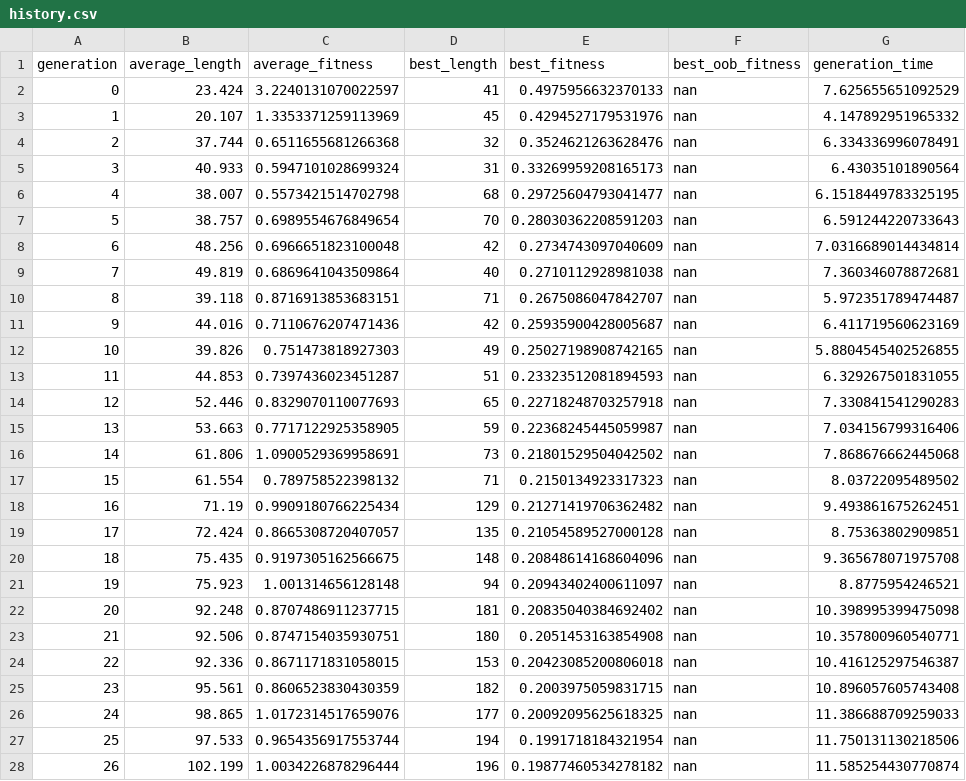
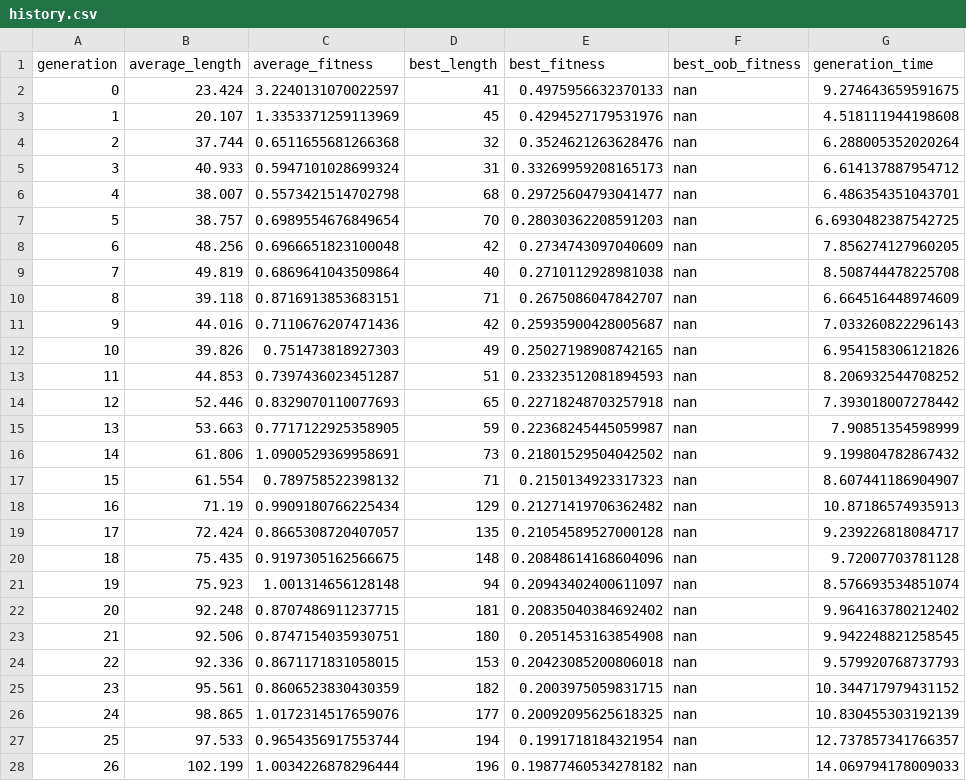
Before and after one commit to diogo-f-oliveira/deb-birth-prediction, a CSV file: results/models/DEBBirthGP/history.csv, drawn as a sheet; only a part is shown; the diff covers the shown part only.

Commit message:
Update to dummy GP model for results development

```diff
--- a/results/models/DEBBirthGP/history.csv
+++ b/results/models/DEBBirthGP/history.csv
@@ -1,28 +1,28 @@
 generation,average_length,average_fitness,best_length,best_fitness,best_oob_fitness,generation_time
-0,23.424,3.2240131070022597,41,0.4975956632370133,nan,7.625655651092529
-1,20.107,1.3353371259113969,45,0.4294527179531976,nan,4.147892951965332
-2,37.744,0.6511655681266368,32,0.3524621263628476,nan,6.334336996078491
-3,40.933,0.5947101028699324,31,0.33269959208165173,nan,6.43035101890564
-4,38.007,0.5573421514702798,68,0.29725604793041477,nan,6.1518449783325195
-5,38.757,0.6989554676849654,70,0.28030362208591203,nan,6.591244220733643
-6,48.256,0.6966651823100048,42,0.2734743097040609,nan,7.0316689014434814
-7,49.819,0.6869641043509864,40,0.2710112928981038,nan,7.360346078872681
-8,39.118,0.8716913853683151,71,0.2675086047842707,nan,5.972351789474487
-9,44.016,0.7110676207471436,42,0.25935900428005687,nan,6.411719560623169
-10,39.826,0.751473818927303,49,0.25027198908742165,nan,5.8804545402526855
-11,44.853,0.7397436023451287,51,0.23323512081894593,nan,6.329267501831055
-12,52.446,0.8329070110077693,65,0.22718248703257918,nan,7.330841541290283
-13,53.663,0.7717122925358905,59,0.22368245445059987,nan,7.034156799316406
-14,61.806,1.0900529369958691,73,0.21801529504042502,nan,7.868676662445068
-15,61.554,0.789758522398132,71,0.2150134923317323,nan,8.03722095489502
-16,71.19,0.9909180766225434,129,0.21271419706362482,nan,9.493861675262451
-17,72.424,0.8665308720407057,135,0.21054589527000128,nan,8.75363802909851
-18,75.435,0.9197305162566675,148,0.20848614168604096,nan,9.365678071975708
-19,75.923,1.001314656128148,94,0.20943402400611097,nan,8.8775954246521
-20,92.248,0.8707486911237715,181,0.20835040384692402,nan,10.398995399475098
-21,92.506,0.8747154035930751,180,0.2051453163854908,nan,10.357800960540771
-22,92.336,0.8671171831058015,153,0.20423085200806018,nan,10.416125297546387
-23,95.561,0.8606523830430359,182,0.2003975059831715,nan,10.896057605743408
-24,98.865,1.0172314517659076,177,0.20092095625618325,nan,11.386688709259033
-25,97.533,0.9654356917553744,194,0.1991718184321954,nan,11.750131130218506
-26,102.199,1.0034226878296444,196,0.19877460534278182,nan,11.585254430770874
+0,23.424,3.2240131070022597,41,0.4975956632370133,nan,9.274643659591675
+1,20.107,1.3353371259113969,45,0.4294527179531976,nan,4.518111944198608
+2,37.744,0.6511655681266368,32,0.3524621263628476,nan,6.288005352020264
+3,40.933,0.5947101028699324,31,0.33269959208165173,nan,6.614137887954712
+4,38.007,0.5573421514702798,68,0.29725604793041477,nan,6.486354351043701
+5,38.757,0.6989554676849654,70,0.28030362208591203,nan,6.6930482387542725
+6,48.256,0.6966651823100048,42,0.2734743097040609,nan,7.856274127960205
+7,49.819,0.6869641043509864,40,0.2710112928981038,nan,8.508744478225708
+8,39.118,0.8716913853683151,71,0.2675086047842707,nan,6.664516448974609
+9,44.016,0.7110676207471436,42,0.25935900428005687,nan,7.033260822296143
+10,39.826,0.751473818927303,49,0.25027198908742165,nan,6.954158306121826
+11,44.853,0.7397436023451287,51,0.23323512081894593,nan,8.206932544708252
+12,52.446,0.8329070110077693,65,0.22718248703257918,nan,7.393018007278442
+13,53.663,0.7717122925358905,59,0.22368245445059987,nan,7.90851354598999
+14,61.806,1.0900529369958691,73,0.21801529504042502,nan,9.199804782867432
+15,61.554,0.789758522398132,71,0.2150134923317323,nan,8.607441186904907
+16,71.19,0.9909180766225434,129,0.21271419706362482,nan,10.87186574935913
+17,72.424,0.8665308720407057,135,0.21054589527000128,nan,9.239226818084717
+18,75.435,0.9197305162566675,148,0.20848614168604096,nan,9.72007703781128
+19,75.923,1.001314656128148,94,0.20943402400611097,nan,8.576693534851074
+20,92.248,0.8707486911237715,181,0.20835040384692402,nan,9.964163780212402
+21,92.506,0.8747154035930751,180,0.2051453163854908,nan,9.942248821258545
+22,92.336,0.8671171831058015,153,0.20423085200806018,nan,9.579920768737793
+23,95.561,0.8606523830430359,182,0.2003975059831715,nan,10.344717979431152
+24,98.865,1.0172314517659076,177,0.20092095625618325,nan,10.830455303192139
+25,97.533,0.9654356917553744,194,0.1991718184321954,nan,12.737857341766357
+26,102.199,1.0034226878296444,196,0.19877460534278182,nan,14.069794178009033
```
Also changed, not shown: 23 edited cells elsewhere in this file, 3 other files.
